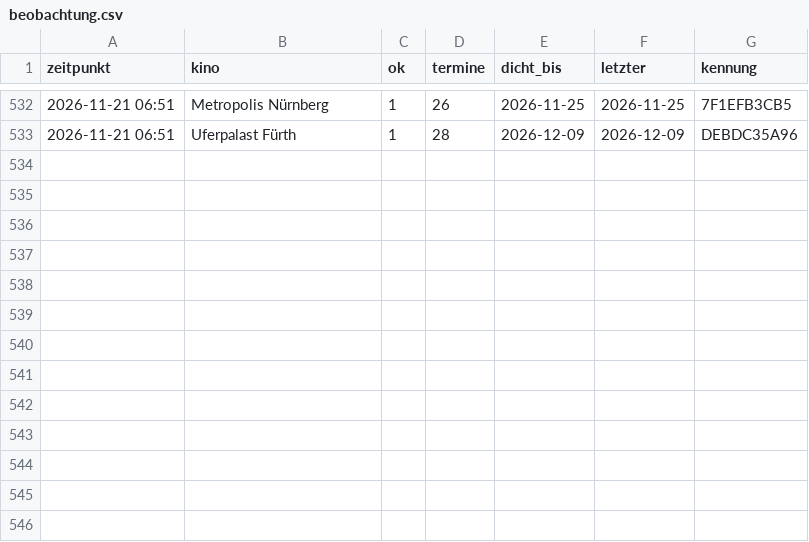
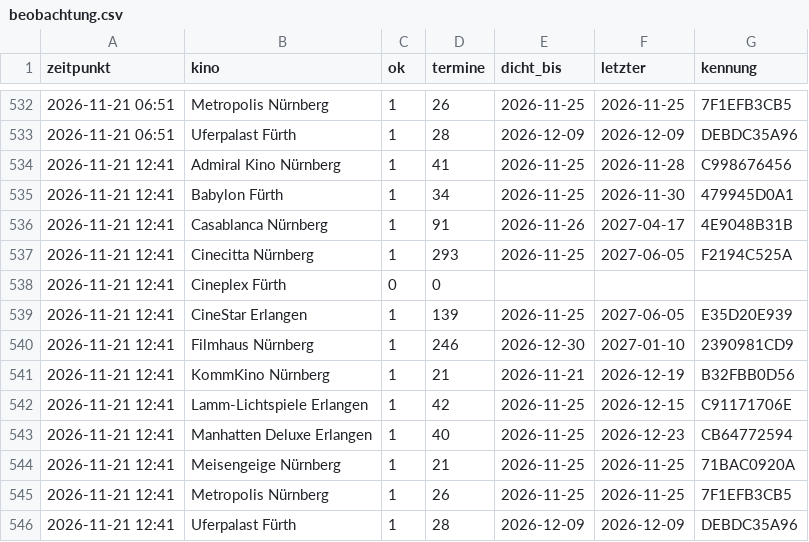
Before and after one commit to noris357/kinoprogramm, a CSV file: daten/beobachtung.csv, drawn as a sheet; only a part is shown, gaps mark what is left out.

```diff
--- a/daten/beobachtung.csv
+++ b/daten/beobachtung.csv
@@ -533 +533,14 @@ zeitpunkt,kino,ok,termine,dicht_bis,letzter,kennung
 2026-11-21 06:51,"Uferpalast Fürth",1,28,2026-12-09,2026-12-09,DEBDC35A96
+2026-11-21 12:41,"Admiral Kino Nürnberg",1,41,2026-11-25,2026-11-28,C998676456
+2026-11-21 12:41,"Babylon Fürth",1,34,2026-11-25,2026-11-30,479945D0A1
+2026-11-21 12:41,"Casablanca Nürnberg",1,91,2026-11-26,2027-04-17,4E9048B31B
+2026-11-21 12:41,"Cinecitta Nürnberg",1,293,2026-11-25,2027-06-05,F2194C525A
+2026-11-21 12:41,"Cineplex Fürth",0,0,,,
+2026-11-21 12:41,"CineStar Erlangen",1,139,2026-11-25,2027-06-05,E35D20E939
+2026-11-21 12:41,"Filmhaus Nürnberg",1,246,2026-12-30,2027-01-10,2390981CD9
+2026-11-21 12:41,"KommKino Nürnberg",1,21,2026-11-21,2026-12-19,B32FBB0D56
+2026-11-21 12:41,"Lamm-Lichtspiele Erlangen",1,42,2026-11-25,2026-12-15,C91171706E
+2026-11-21 12:41,"Manhatten Deluxe Erlangen",1,40,2026-11-25,2026-12-23,CB64772594
+2026-11-21 12:41,"Meisengeige Nürnberg",1,21,2026-11-25,2026-11-25,71BAC0920A
+2026-11-21 12:41,"Metropolis Nürnberg",1,26,2026-11-25,2026-11-25,7F1EFB3CB5
+2026-11-21 12:41,"Uferpalast Fürth",1,28,2026-12-09,2026-12-09,DEBDC35A96
```
